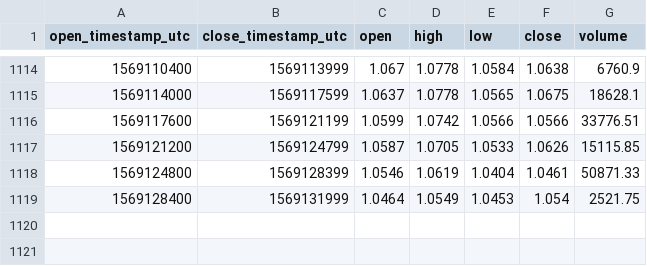
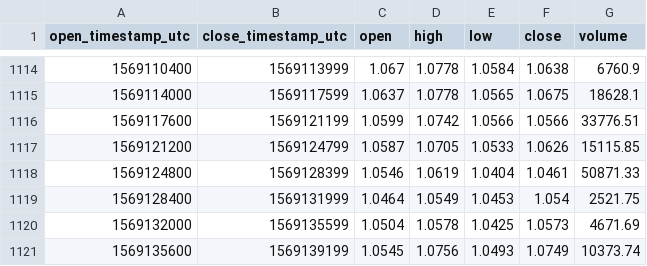
Before and after one commit to cryptobigbro/coinbasepro-XTZ-USD, a CSV file: coinbasepro-XTZ-USD-1h.csv, drawn as a sheet; only a part is shown, gaps mark what is left out; the diff names each change by its address in the sheet, - before the commit and + after, or states it on an @@ line.

Commit message:
Update OHLCV data.

```diff
--- a/coinbasepro-XTZ-USD-1h.csv
+++ b/coinbasepro-XTZ-USD-1h.csv
+row 1120: 1569132000 | 1569135599 | 1.0504 | 1.0578 | 1.0425 | 1.0573 | 4671.69
+row 1121: 1569135600 | 1569139199 | 1.0545 | 1.0756 | 1.0493 | 1.0749 | 10373.74
```
Also changed, not shown: 1 other file.
